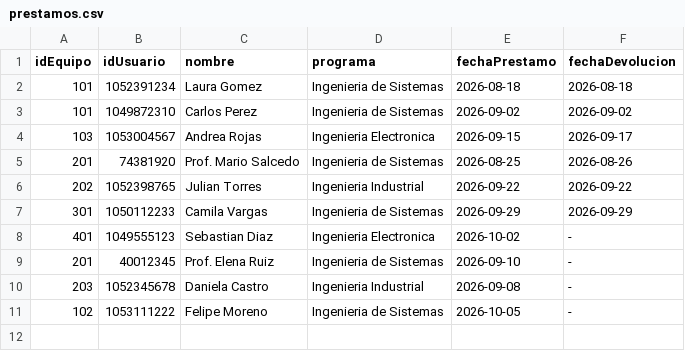
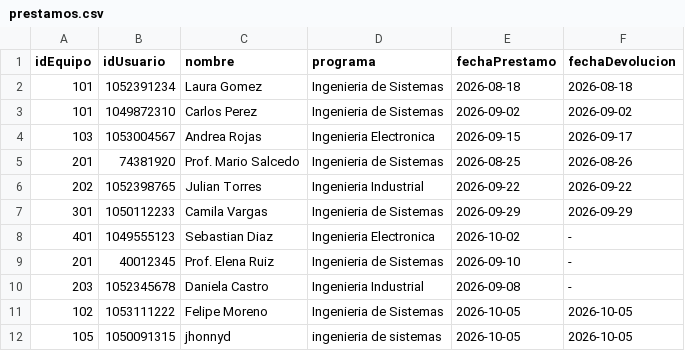
Before and after one commit to jhonnydArias/TGS_TALLER, a CSV file: data/prestamos.csv, drawn as a sheet.

```diff
--- a/data/prestamos.csv
+++ b/data/prestamos.csv
@@ -10,2 +10,3 @@ idEquipo;idUsuario;nombre;programa;fechaPrestamo;fechaDevolucion
 203;1052345678;Daniela Castro;Ingenieria Industrial;2026-09-08;-
-102;1053111222;Felipe Moreno;Ingenieria de Sistemas;2026-10-05;-
+102;1053111222;Felipe Moreno;Ingenieria de Sistemas;2026-10-05;2026-10-05
+105;1050091315;jhonnyd;ingenieria de sistemas;2026-10-05;2026-10-05
```
Also changed, not shown: data/inventario.csv, 7 other files.
